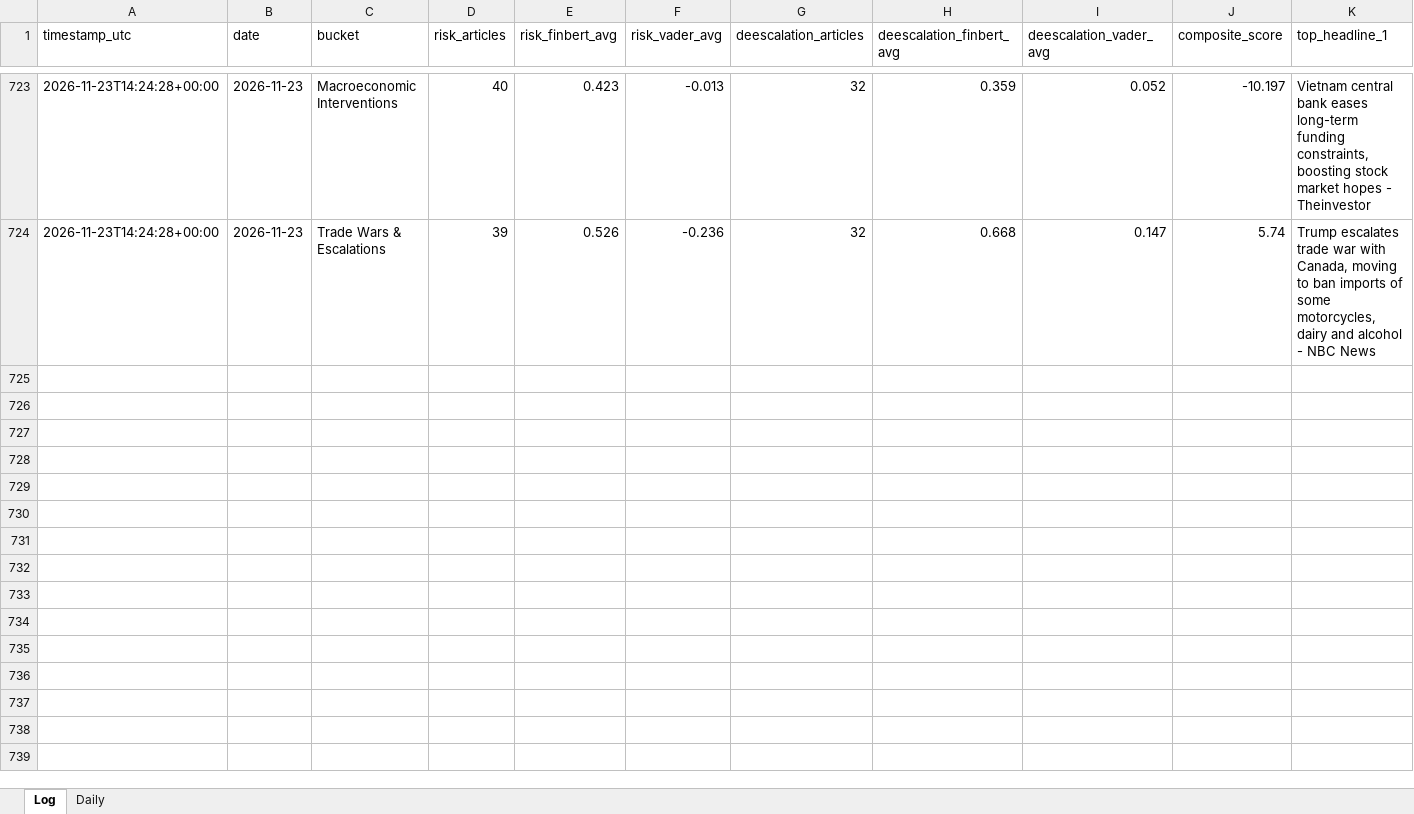
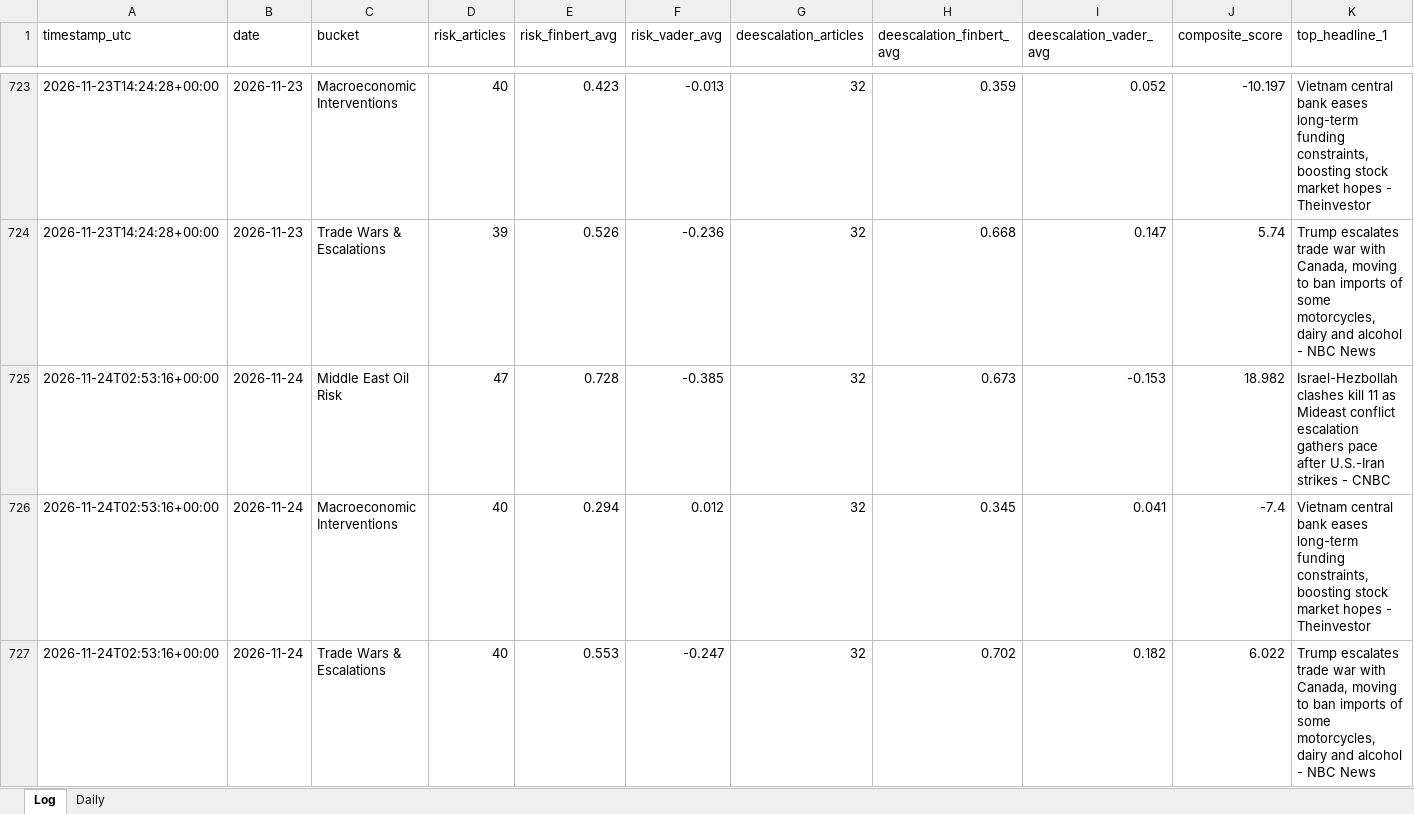
Before and after one commit to Jamesssurfer/CriticalNews_Sentiment, an Excel workbook: data/sentiment_log.xlsx, sheet Log, drawn as a sheet; only a part is shown, gaps mark what is left out; values as stored, in another font and other column widths than the file's, no borders; rows hold the shown columns only; the diff names each change by its address in the sheet, - before the commit and + after, or states it on an @@ line.

```diff
--- a/data/sentiment_log.xlsx (sheet Log)
+++ b/data/sentiment_log.xlsx (sheet Log)
+row 725: 2026-11-24T02:53:16+00:00 | 2026-11-24 | Middle East Oil Risk | 47 | 0.728 | -0.385 | 32 | 0.673 | -0.153 | 18.982 | Israel-Hezbollah clashes kill 11 as Mideast conflict escalation gathers pace after U.S.-Iran strikes - CNBC
+row 726: 2026-11-24T02:53:16+00:00 | 2026-11-24 | Macroeconomic Interventions | 40 | 0.294 | 0.012 | 32 | 0.345 | 0.041 | -7.4 | Vietnam central bank eases long-term funding constraints, boosting stock market hopes - Theinvestor
+row 727: 2026-11-24T02:53:16+00:00 | 2026-11-24 | Trade Wars & Escalations | 40 | 0.553 | -0.247 | 32 | 0.702 | 0.182 | 6.022 | Trump escalates trade war with Canada, moving to ban imports of some motorcycles, dairy and alcohol - NBC News
```
Also changed, not shown: 1 other file.
